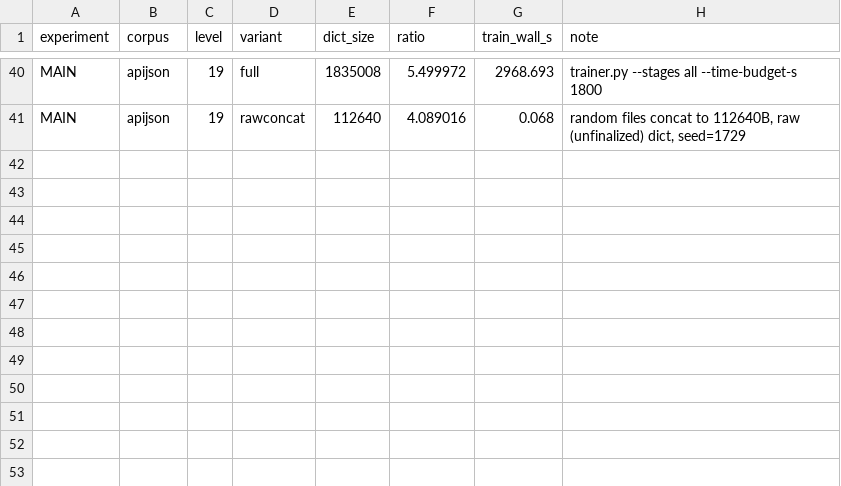
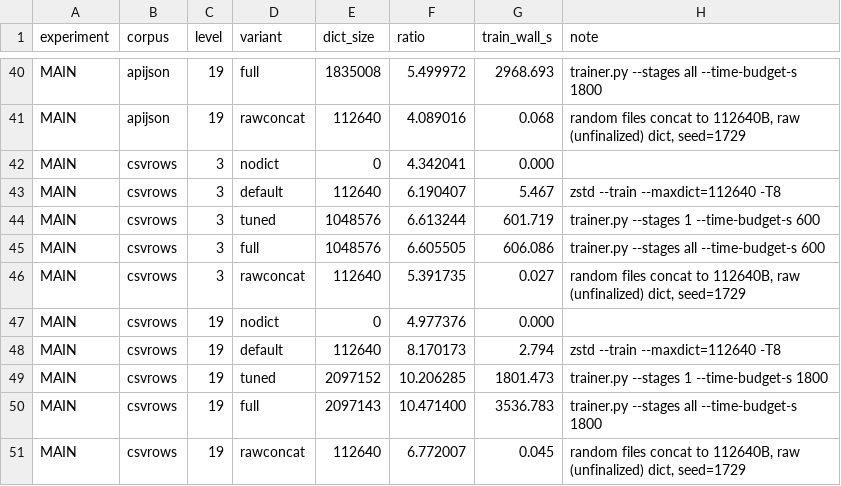
Before and after one commit to Yugendren/dictforge, a CSV file: results/benchmark_v3.csv, drawn as a sheet; only a part is shown, gaps mark what is left out; the diff names each change by its address in the sheet, - before the commit and + after, or states it on an @@ line.

```diff
--- a/results/benchmark_v3.csv
+++ b/results/benchmark_v3.csv
+row 42: MAIN | csvrows | 3 | nodict | 0 | 4.342041 | 0.000
+row 43: MAIN | csvrows | 3 | default | 112640 | 6.190407 | 5.467 | zstd --train --maxdict=112640 -T8
+row 44: MAIN | csvrows | 3 | tuned | 1048576 | 6.613244 | 601.719 | trainer.py --stages 1 --time-budget-s 600
+row 45: MAIN | csvrows | 3 | full | 1048576 | 6.605505 | 606.086 | trainer.py --stages all --time-budget-s 600
+row 46: MAIN | csvrows | 3 | rawconcat | 112640 | 5.391735 | 0.027 | random files concat to 112640B, raw (unfinalized) dict, seed=1729
+row 47: MAIN | csvrows | 19 | nodict | 0 | 4.977376 | 0.000
+row 48: MAIN | csvrows | 19 | default | 112640 | 8.170173 | 2.794 | zstd --train --maxdict=112640 -T8
+row 49: MAIN | csvrows | 19 | tuned | 2097152 | 10.206285 | 1801.473 | trainer.py --stages 1 --time-budget-s 1800
+row 50: MAIN | csvrows | 19 | full | 2097143 | 10.471400 | 3536.783 | trainer.py --stages all --time-budget-s 1800
+row 51: MAIN | csvrows | 19 | rawconcat | 112640 | 6.772007 | 0.045 | random files concat to 112640B, raw (unfinalized) dict, seed=1729
```
